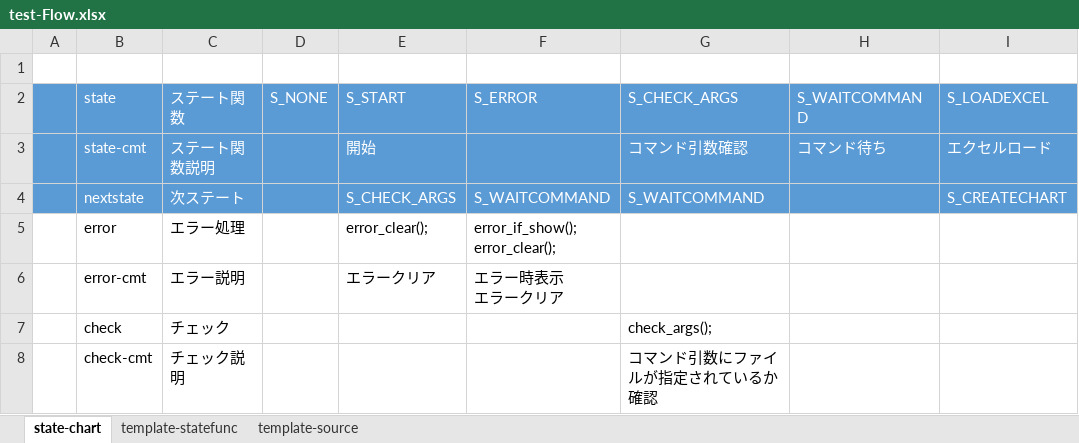
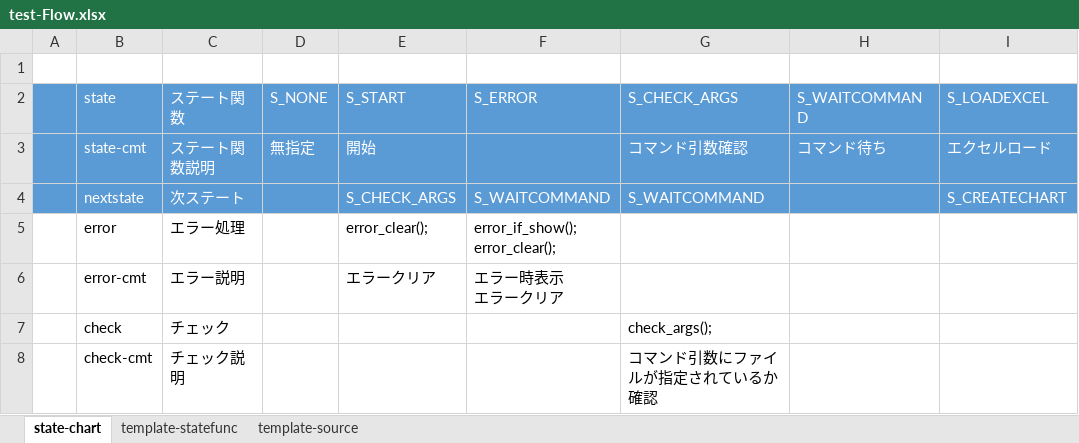
Before and after one commit to NNNIC/project_underdevelop, an Excel workbook: state-code-gen/m1/test-Flow.xlsx, sheet state-chart, drawn as a sheet; only a part is shown; values as stored, in another font and other column widths than the file's, no borders; the diff names each change by its address in the sheet, - before the commit and + after, or states it on an @@ line.

```diff
--- a/state-code-gen/m1/test-Flow.xlsx (sheet state-chart)
+++ b/state-code-gen/m1/test-Flow.xlsx (sheet state-chart)
-D3 (S_NONE): (empty)
+D3 (S_NONE): 無指定
```
Also changed, not shown: sheet template-statefunc, state-code-gen/m1/test.xlsm, 12 other files.
